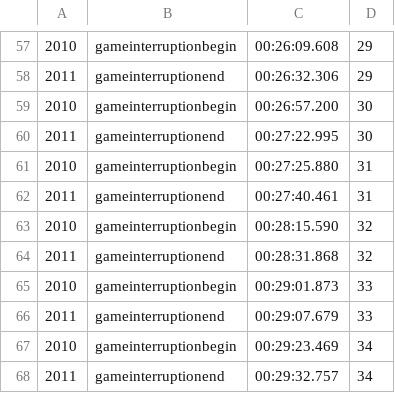
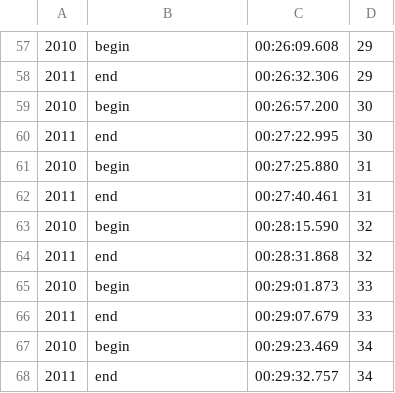
Before and after one commit to middleware2018-PSS/OpenMP-MPI, a CSV file: src/referee-events/game-interruption/1st-half.csv, drawn as a sheet; only a part is shown, gaps mark what is left out; the diff covers the shown part only.

```diff
--- a/src/referee-events/game-interruption/1st-half.csv
+++ b/src/referee-events/game-interruption/1st-half.csv
@@ -57,12 +57,12 @@
-2010,gameinterruptionbegin,00:26:09.608,29
-2011,gameinterruptionend,00:26:32.306,29
-2010,gameinterruptionbegin,00:26:57.200,30
-2011,gameinterruptionend,00:27:22.995,30
-2010,gameinterruptionbegin,00:27:25.880,31
-2011,gameinterruptionend,00:27:40.461,31
-2010,gameinterruptionbegin,00:28:15.590,32
-2011,gameinterruptionend,00:28:31.868,32
-2010,gameinterruptionbegin,00:29:01.873,33
-2011,gameinterruptionend,00:29:07.679,33
-2010,gameinterruptionbegin,00:29:23.469,34
-2011,gameinterruptionend,00:29:32.757,34
+2010,begin,00:26:09.608,29
+2011,end,00:26:32.306,29
+2010,begin,00:26:57.200,30
+2011,end,00:27:22.995,30
+2010,begin,00:27:25.880,31
+2011,end,00:27:40.461,31
+2010,begin,00:28:15.590,32
+2011,end,00:28:31.868,32
+2010,begin,00:29:01.873,33
+2011,end,00:29:07.679,33
+2010,begin,00:29:23.469,34
+2011,end,00:29:32.757,34
```
Also changed, not shown: 56 edited cells elsewhere in this file, 3 other files.
